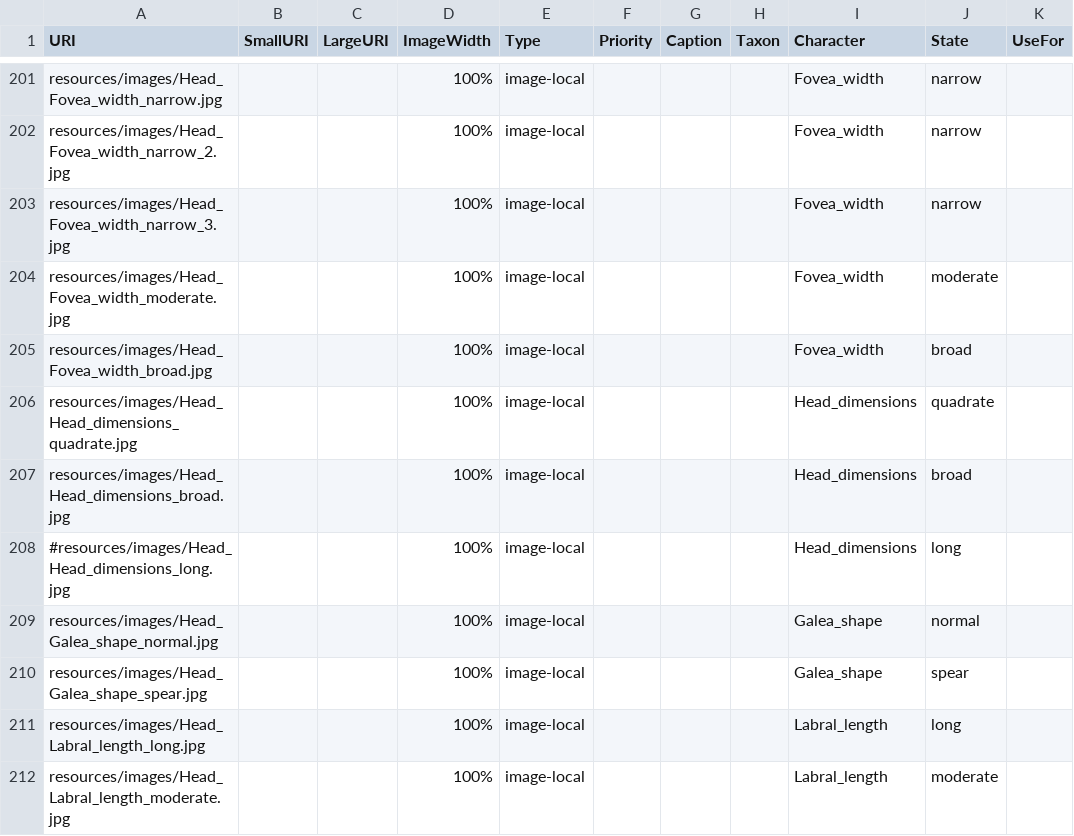
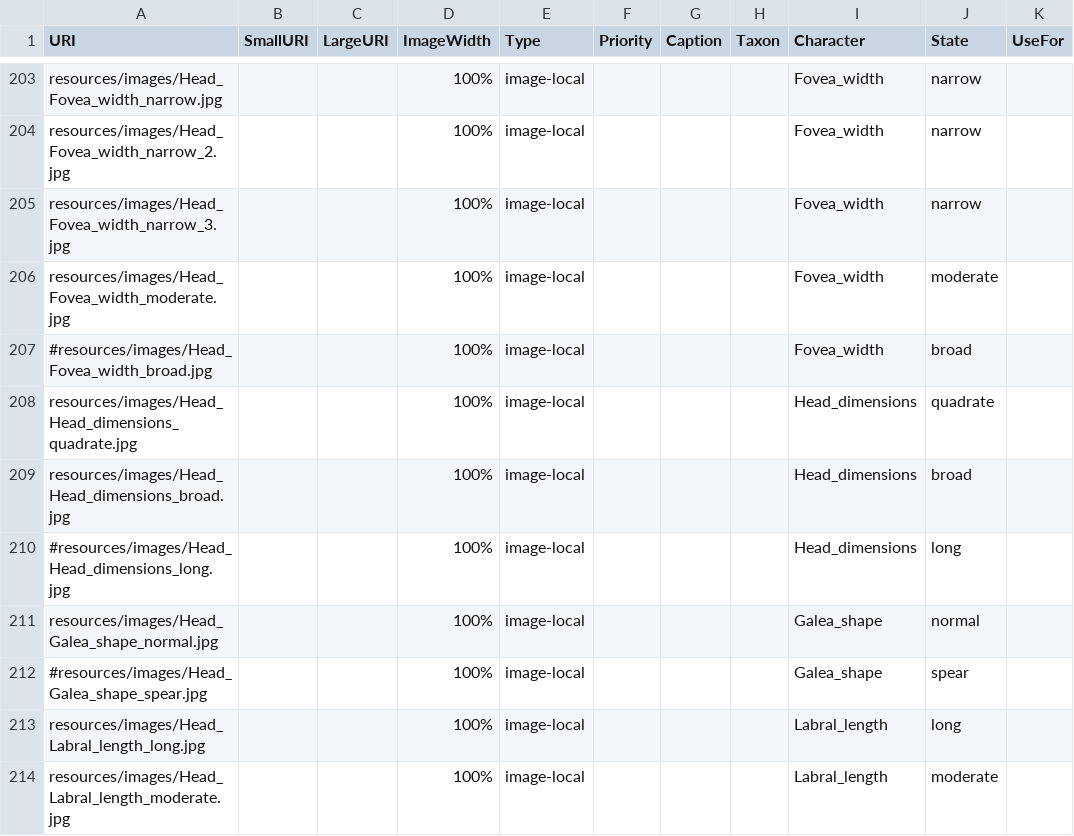
Before and after one commit to Leptinotarsa/AndrenaModel_8Jan22, a CSV file: identikit/kb/Andrena/media.csv, drawn as a sheet; only a part is shown, gaps mark what is left out; addresses are those after the commit; the diff covers the shown part only; the diff names each change by its address in the sheet, - before the commit and + after, or states it on an @@ line.

```diff
--- a/identikit/kb/Andrena/media.csv
+++ b/identikit/kb/Andrena/media.csv
-A207 (URI): resources/images/Head_Fovea_width_broad.jpg
+A207 (URI): #resources/images/Head_Fovea_width_broad.jpg
-A212 (URI): resources/images/Head_Galea_shape_spear.jpg
+A212 (URI): #resources/images/Head_Galea_shape_spear.jpg
```
Also changed, not shown: 3 added rows, 2 removed rows and 5 edited cells elsewhere in this file, 2 other files.
